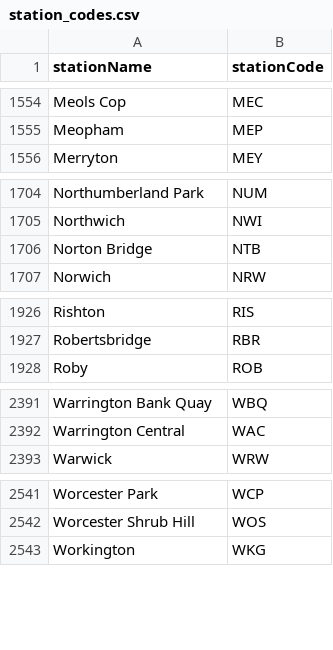
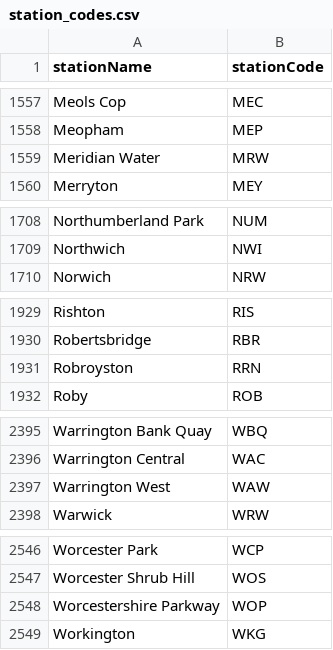
Before and after one commit to danielthepope/trntxt, a CSV file: resources/station_codes.csv, drawn as a sheet; only a part is shown, gaps mark what is left out; the diff covers the shown part only.

```diff
--- a/resources/station_codes.csv
+++ b/resources/station_codes.csv
@@ -1555,2 +1558,3 @@ Meols Cop,MEC
 Meopham,MEP
+Meridian Water,MRW
 Merryton,MEY
@@ -1705,3 +1709,2 @@ Northumberland Park,NUM
 Northwich,NWI
-Norton Bridge,NTB
 Norwich,NRW
@@ -1927,2 +1930,3 @@ Rishton,RIS
 Robertsbridge,RBR
+Robroyston,RRN
 Roby,ROB
@@ -2392,2 +2396,3 @@ Warrington Bank Quay,WBQ
 Warrington Central,WAC
+Warrington West,WAW
 Warwick,WRW
@@ -2542,2 +2547,3 @@ Worcester Park,WCP
 Worcester Shrub Hill,WOS
+Worcestershire Parkway,WOP
 Workington,WKG
```
Also changed, not shown: 4 added rows, 1 removed row and 1 edited cell elsewhere in this file.
